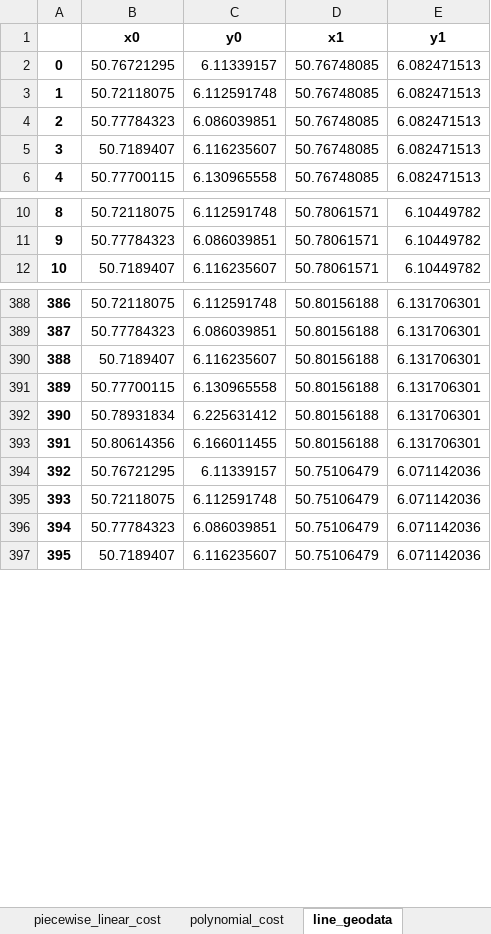
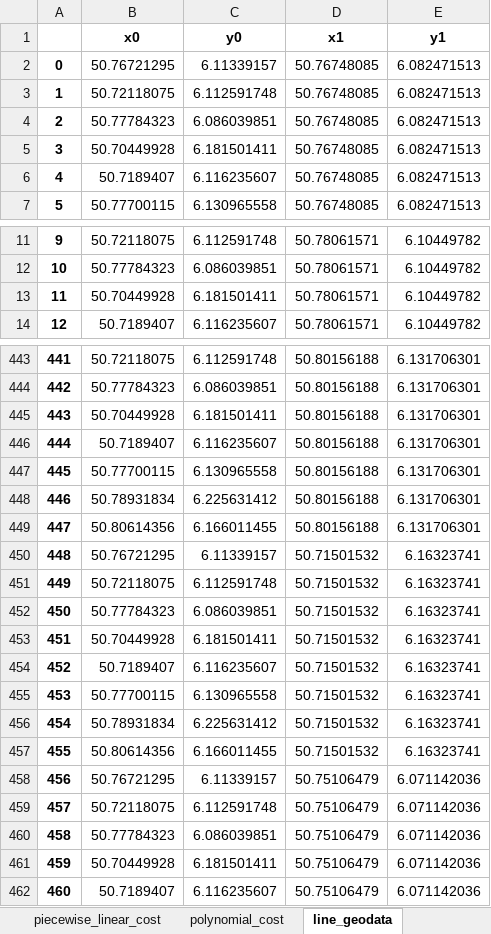
Before and after one commit to felipeaagoncalves/FlAixEnergy-Project, an Excel workbook: pandapower/Firmware/Aachen Net.xlsx, sheet line_geodata, drawn as a sheet; only a part is shown, gaps mark what is left out; values as stored, in another font and other column widths than the file's, no borders; addresses are those after the commit; the diff covers the shown part only; the diff names each change by its address in the sheet, - before the commit and + after, or states it on an @@ line.

```diff
--- a/pandapower/Firmware/Aachen Net.xlsx (sheet line_geodata)
+++ b/pandapower/Firmware/Aachen Net.xlsx (sheet line_geodata)
+row 5: 3 | 50.70449928 | 6.181501411 | 50.76748085 | 6.082471513
@@ column A renumbered from row 6 down @@
+row 13: 11 | 50.70449928 | 6.181501411 | 50.78061571 | 6.10449782
+row 445: 443 | 50.70449928 | 6.181501411 | 50.80156188 | 6.131706301
+row 450: 448 | 50.76721295 | 6.11339157 | 50.71501532 | 6.16323741
+row 451: 449 | 50.72118075 | 6.112591748 | 50.71501532 | 6.16323741
+row 452: 450 | 50.77784323 | 6.086039851 | 50.71501532 | 6.16323741
+row 453: 451 | 50.70449928 | 6.181501411 | 50.71501532 | 6.16323741
+row 454: 452 | 50.7189407 | 6.116235607 | 50.71501532 | 6.16323741
+row 455: 453 | 50.77700115 | 6.130965558 | 50.71501532 | 6.16323741
+row 456: 454 | 50.78931834 | 6.225631412 | 50.71501532 | 6.16323741
+row 457: 455 | 50.80614356 | 6.166011455 | 50.71501532 | 6.16323741
+row 461: 459 | 50.70449928 | 6.181501411 | 50.75106479 | 6.071142036
```
Also changed, not shown: 126 added rows elsewhere in this sheet, sheet line, sheet gen, sheet switch, sheet load, sheet bus, sheet bus_geodata, 2 more sheets, Google Maps/Generation_Geocode.xlsx, 15 other files.
